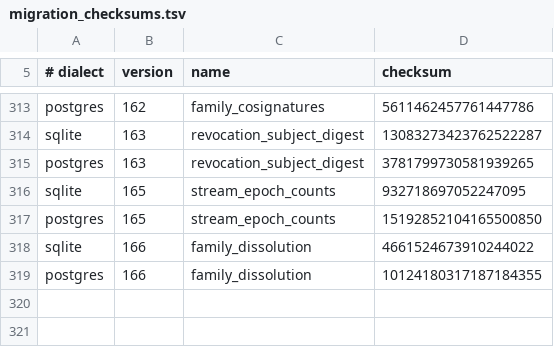
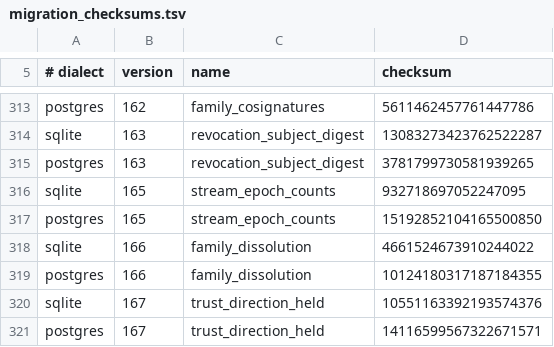
Before and after one commit to CIRISAI/CIRISPersist, a TSV file: evidence/migration_checksums.tsv, drawn as a sheet; only a part is shown, gaps mark what is left out.

```diff
--- a/evidence/migration_checksums.tsv
+++ b/evidence/migration_checksums.tsv
@@ -319 +319,3 @@ sqlite	166	family_dissolution	4661524673910244022
 postgres	166	family_dissolution	10124180317187184355
+sqlite	167	trust_direction_held	10551163392193574376
+postgres	167	trust_direction_held	14116599567322671571
```
Also changed, not shown: 18 other files.
